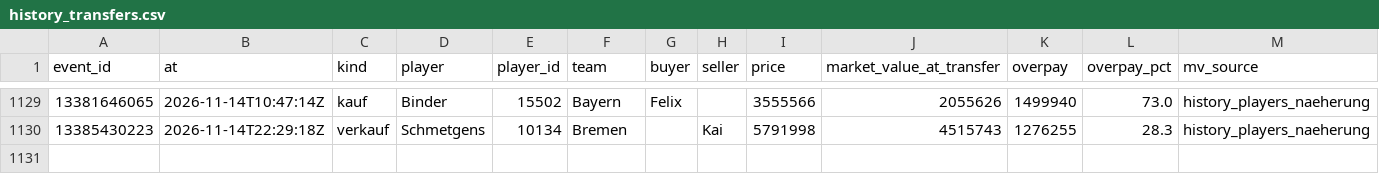
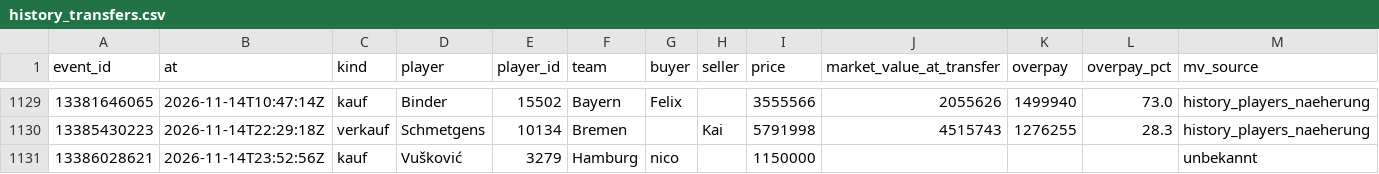
Before and after one commit to Klaudeai/feed-c95b9a6cf8, a CSV file: data/history_transfers.csv, drawn as a sheet; only a part is shown, gaps mark what is left out.

Commit message:
update 2026-11-15T00:01:06.602794+00:00

```diff
--- a/data/history_transfers.csv
+++ b/data/history_transfers.csv
@@ -1130 +1130,2 @@ event_id,at,kind,player,player_id,team,buyer,seller,price,market_value_at_transf
 13385430223,2026-11-14T22:29:18Z,verkauf,Schmetgens,10134,Bremen,,Kai,5791998,4515743,1276255,28.3,history_players_naeherung
+13386028621,2026-11-14T23:52:56Z,kauf,Vušković,3279,Hamburg,nico,,1150000,,,,unbekannt
```
